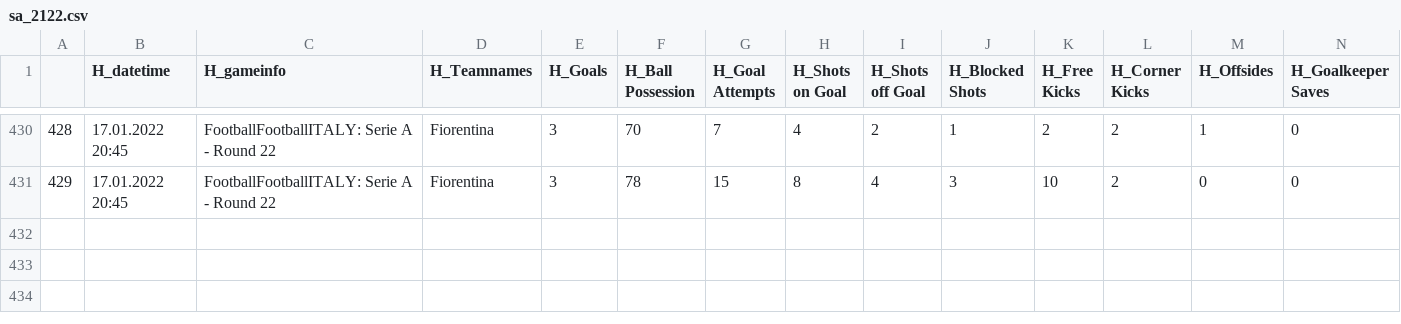
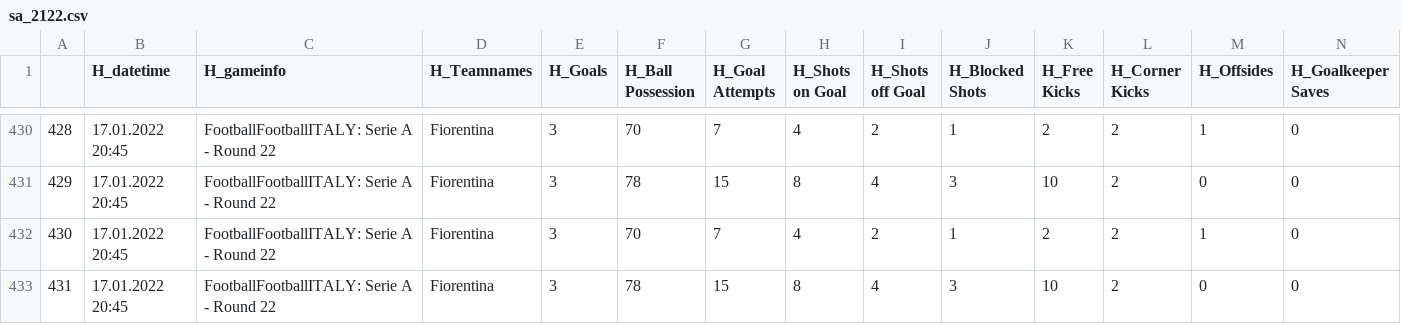
Before and after one commit to mgebele/football_stats, a CSV file: htdatan/sa_2122.csv, drawn as a sheet; only a part is shown, gaps mark what is left out; rows hold the shown columns only; the diff names each change by its address in the sheet, - before the commit and + after, or states it on an @@ line.

```diff
--- a/htdatan/sa_2122.csv
+++ b/htdatan/sa_2122.csv
+row 432: 430 | 17.01.2022 20:45 | FootballFootballITALY: Serie A - Round 22 | Fiorentina | 3 | 70 | 7 | 4 | 2 | 1 | 2 | 2 | 1 | 0
+row 433: 431 | 17.01.2022 20:45 | FootballFootballITALY: Serie A - Round 22 | Fiorentina | 3 | 78 | 15 | 8 | 4 | 3 | 10 | 2 | 0 | 0
```
Also changed, not shown: htdatan/l1_2122.csv, htdatan/ll_2122.csv, 1 other file.
